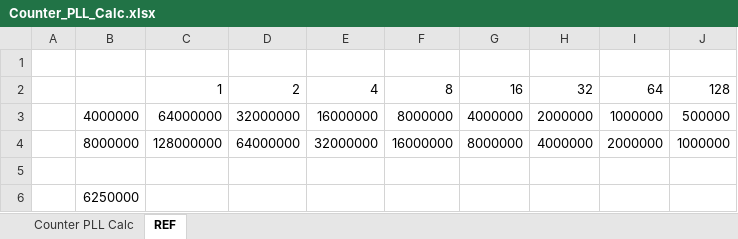
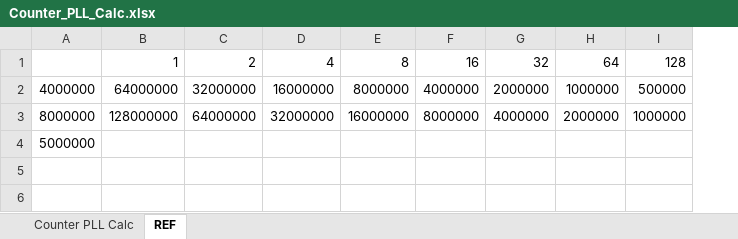
Before and after one commit to cspang1/jcap, an Excel workbook: Docs/Other/Counter_PLL_Calc.xlsx, sheet REF, drawn as a sheet; values as stored, in another font and other column widths than the file's, no borders; removed rows and columns are numbered as before the commit, all else as after; the diff names each change by its address in the sheet, - before the commit and + after, or states it on an @@ line.

```diff
--- a/Docs/Other/Counter_PLL_Calc.xlsx (sheet REF)
+++ b/Docs/Other/Counter_PLL_Calc.xlsx (sheet REF)
-column A, empty
-row 1: (empty)
-row 5: (empty)
-A4: 6250000
+A4: 5000000
```
Also changed, not shown: sheet Counter PLL Calc, formulas that keep their value, 1 other file.
